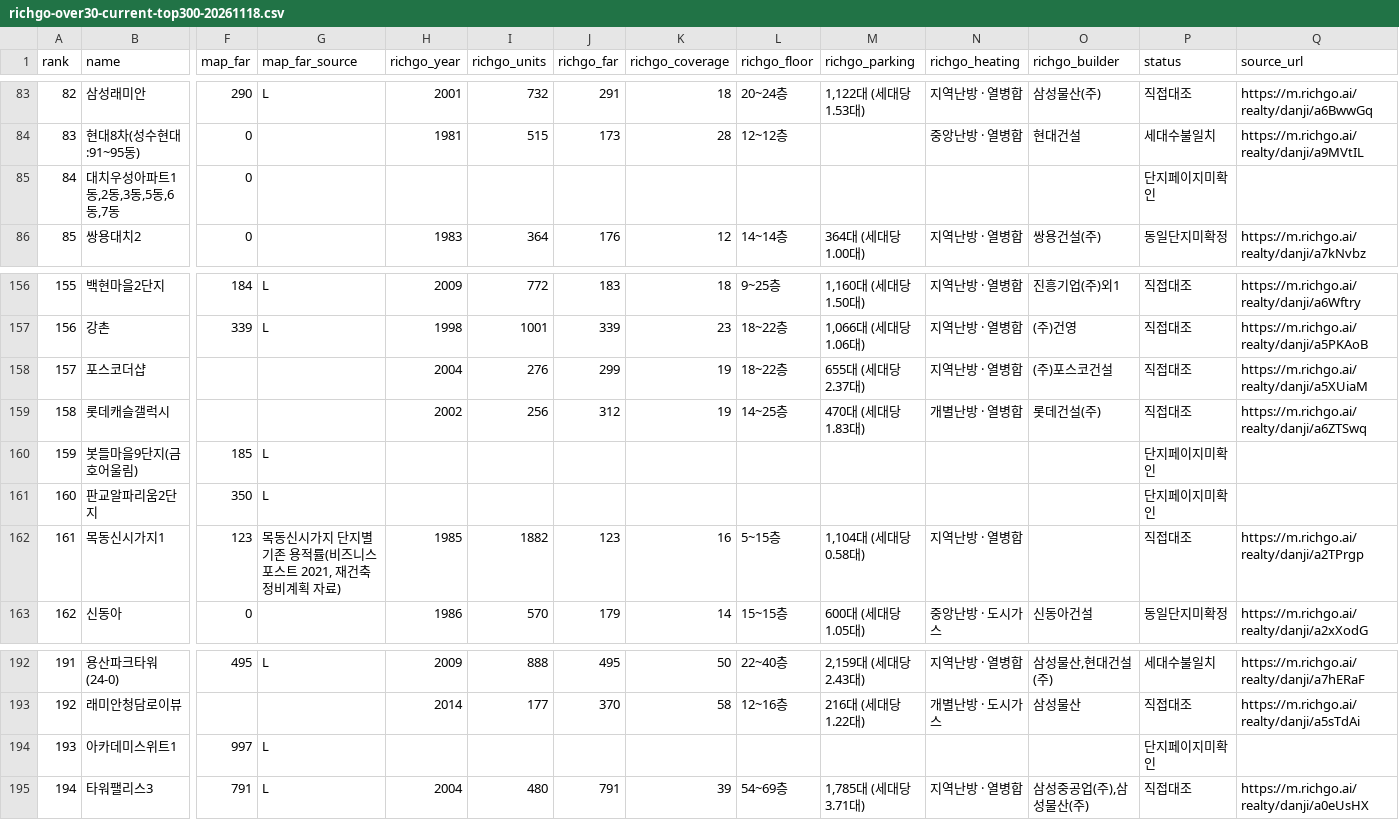
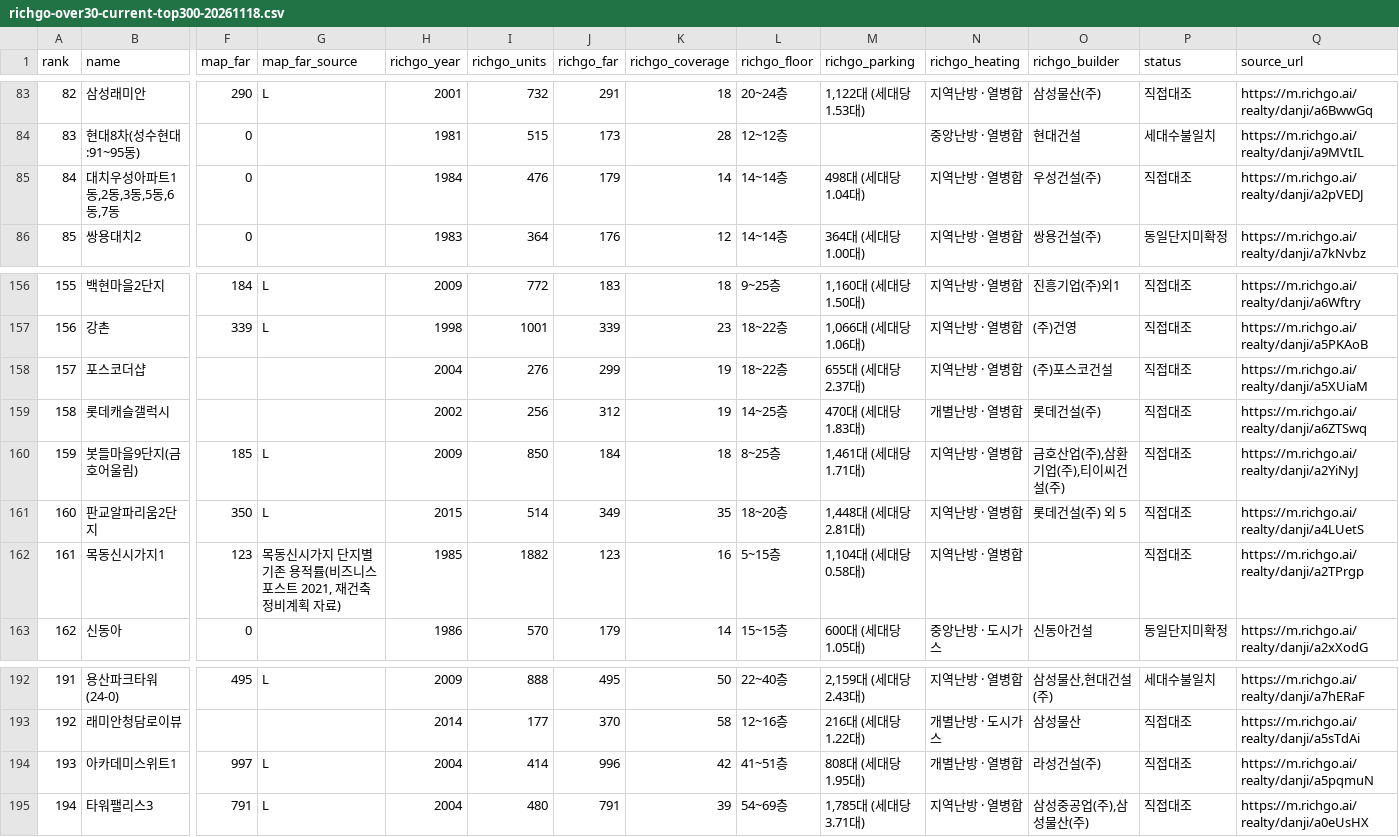
Before and after one commit to shinstory1234-hub/-honbab-map, a CSV file: docs/richgo-over30-current-top300-20261118.csv, drawn as a sheet; only a part is shown, gaps mark what is left out; the diff covers the shown part only; the diff names each change by its address in the sheet, - before the commit and + after, or states it on an @@ line.

Commit message:
Audit Richgo 30억+ regional public data and coordinate-confirmed missing matches: docs/richgo-over30-current-top300-20261118.csv

```diff
--- a/docs/richgo-over30-current-top300-20261118.csv
+++ b/docs/richgo-over30-current-top300-20261118.csv
-H85 (richgo_year): (empty)
+H85 (richgo_year): 1984
-I85 (richgo_units): (empty)
+I85 (richgo_units): 476
-J85 (richgo_far): (empty)
+J85 (richgo_far): 179
-K85 (richgo_coverage): (empty)
+K85 (richgo_coverage): 14
-L85 (richgo_floor): (empty)
+L85 (richgo_floor): 14~14층
-M85 (richgo_parking): (empty)
+M85 (richgo_parking): 498대 (세대당 1.04대)
-N85 (richgo_heating): (empty)
+N85 (richgo_heating): 지역난방 · 열병합
-O85 (richgo_builder): (empty)
+O85 (richgo_builder): 우성건설(주)
-P85 (status): 단지페이지미확인
+P85 (status): 직접대조
-Q85 (source_url): (empty)
+Q85 (source_url): https://m.richgo.ai/realty/danji/a2pVEDJ
-H160 (richgo_year): (empty)
+H160 (richgo_year): 2009
-I160 (richgo_units): (empty)
+I160 (richgo_units): 850
-J160 (richgo_far): (empty)
+J160 (richgo_far): 184
-K160 (richgo_coverage): (empty)
+K160 (richgo_coverage): 18
-L160 (richgo_floor): (empty)
+L160 (richgo_floor): 8~25층
-M160 (richgo_parking): (empty)
+M160 (richgo_parking): 1,461대 (세대당 1.71대)
-N160:N161 (richgo_heating): (empty)
+N160:N161 (richgo_heating): 지역난방 · 열병합
-O160 (richgo_builder): (empty)
+O160 (richgo_builder): 금호산업(주),삼환기업(주),티이씨건설(주)
-P160:P161 (status): 단지페이지미확인
+P160:P161 (status): 직접대조
-Q160 (source_url): (empty)
+Q160 (source_url): https://m.richgo.ai/realty/danji/a2YiNyJ
-H161 (richgo_year): (empty)
+H161 (richgo_year): 2015
-I161 (richgo_units): (empty)
+I161 (richgo_units): 514
-J161 (richgo_far): (empty)
+J161 (richgo_far): 349
-K161 (richgo_coverage): (empty)
+K161 (richgo_coverage): 35
-L161 (richgo_floor): (empty)
+L161 (richgo_floor): 18~20층
-M161 (richgo_parking): (empty)
+M161 (richgo_parking): 1,448대 (세대당 2.81대)
-O161 (richgo_builder): (empty)
+O161 (richgo_builder): 롯데건설(주) 외 5
-Q161 (source_url): (empty)
+Q161 (source_url): https://m.richgo.ai/realty/danji/a4LUetS
-H194 (richgo_year): (empty)
+H194 (richgo_year): 2004
-I194 (richgo_units): (empty)
+I194 (richgo_units): 414
-J194 (richgo_far): (empty)
+J194 (richgo_far): 996
-K194 (richgo_coverage): (empty)
+K194 (richgo_coverage): 42
-L194 (richgo_floor): (empty)
+L194 (richgo_floor): 41~51층
-M194 (richgo_parking): (empty)
+M194 (richgo_parking): 808대 (세대당 1.95대)
-N194 (richgo_heating): (empty)
+N194 (richgo_heating): 개별난방 · 열병합
-O194 (richgo_builder): (empty)
+O194 (richgo_builder): 라성건설(주)
-P194 (status): 단지페이지미확인
+P194 (status): 직접대조
-Q194 (source_url): (empty)
+Q194 (source_url): https://m.richgo.ai/realty/danji/a5pqmuN
```
Also changed, not shown: 107 edited cells elsewhere in this file.
